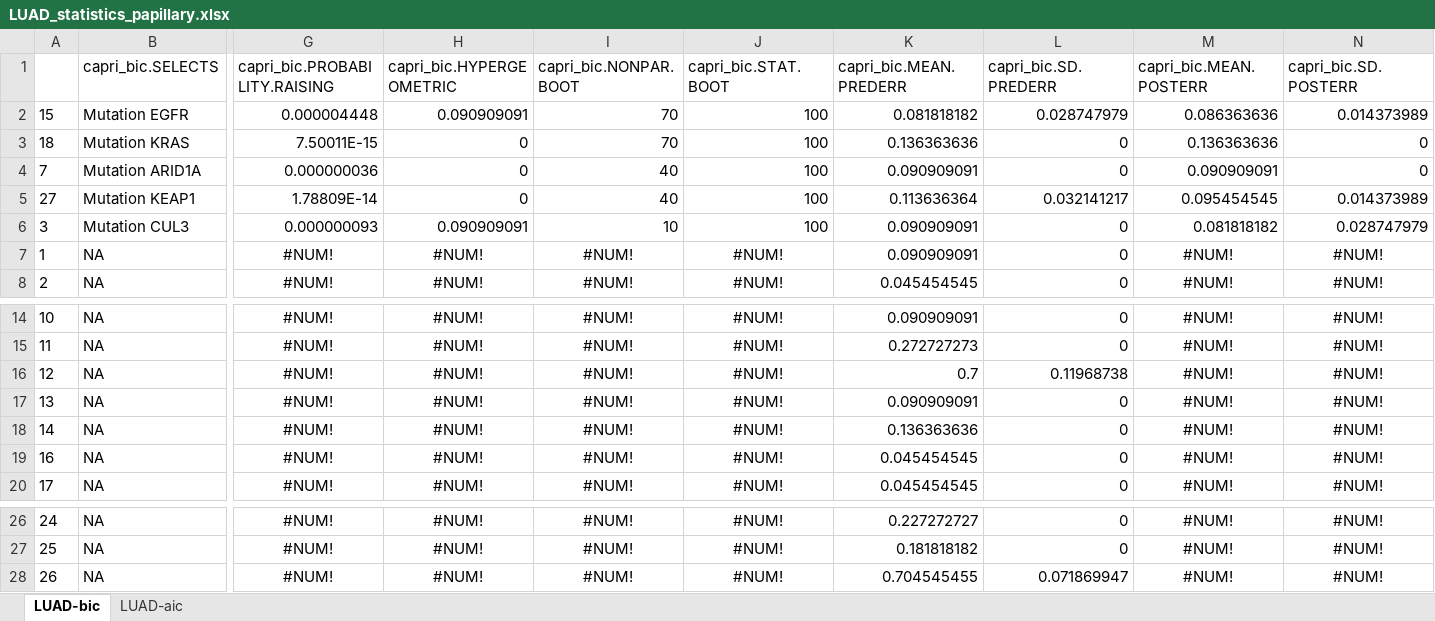
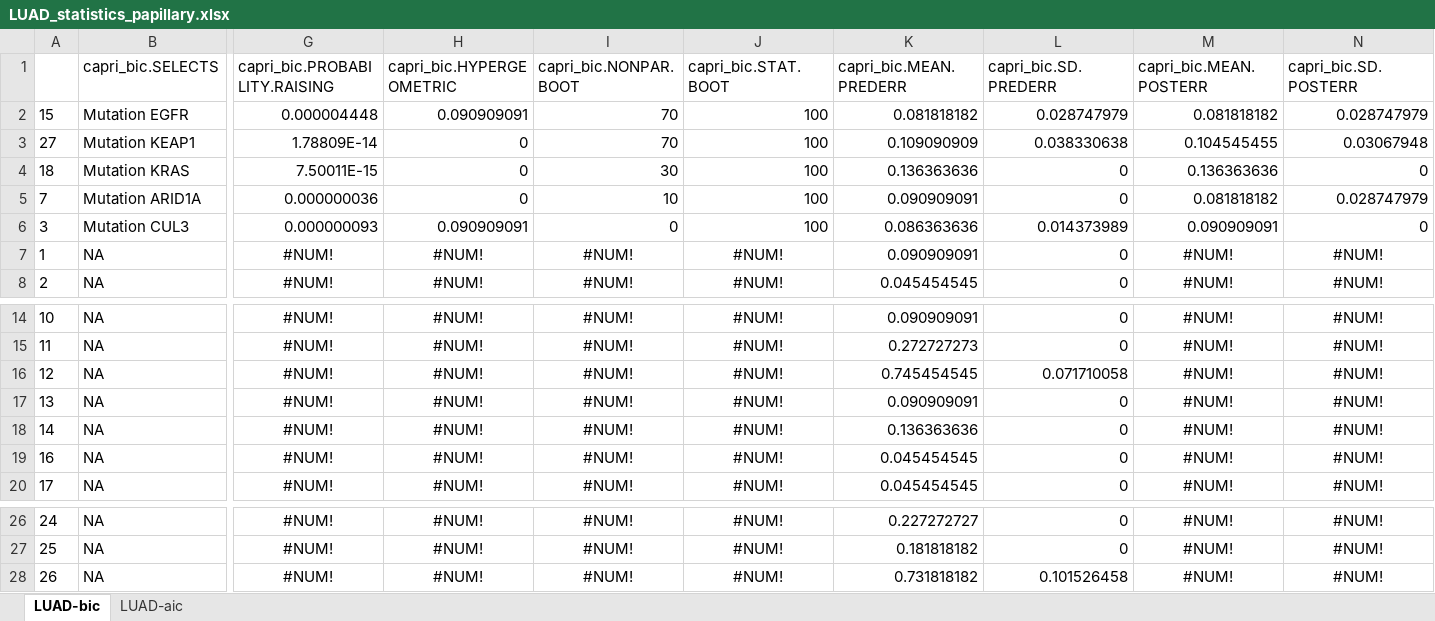
Before and after one commit to dlcgold/LUAD-PiCnIc, an Excel workbook: output/LUAD_statistics_papillary.xlsx, sheet LUAD-bic, drawn as a sheet; only a part is shown, gaps mark what is left out; values as stored, in another font and other column widths than the file's, no borders; removed rows and columns are numbered as before the commit, all else as after; rows hold the shown columns only; the diff names each change by its address in the sheet, - before the commit and + after, or states it on an @@ line.

```diff
--- a/output/LUAD_statistics_papillary.xlsx (sheet LUAD-bic)
+++ b/output/LUAD_statistics_papillary.xlsx (sheet LUAD-bic)
-M2 (capri_bic.MEAN.POSTERR): 0.086363636
+M2 (capri_bic.MEAN.POSTERR): 0.081818182
-N2 (capri_bic.SD.POSTERR): 0.014373989
+N2 (capri_bic.SD.POSTERR): 0.028747979
+row 3: 27 | Mutation KEAP1 | 1.78809E-14 | 0 | 70 | 100 | 0.109090909 | 0.038330638 | 0.104545455 | 0.03067948
-I4 (capri_bic.NONPAR.BOOT): 70
+I4 (capri_bic.NONPAR.BOOT): 30
-I5 (capri_bic.NONPAR.BOOT): 40
+I5 (capri_bic.NONPAR.BOOT): 10
-M5 (capri_bic.MEAN.POSTERR): 0.090909091
+M5 (capri_bic.MEAN.POSTERR): 0.081818182
-N5 (capri_bic.SD.POSTERR): 0
+N5 (capri_bic.SD.POSTERR): 0.028747979
-row 5: 27 | Mutation KEAP1 | 1.78809E-14 | 0 | 40 | 100 | 0.113636364 | 0.032141217 | 0.095454545 | 0.014373989
-I6 (capri_bic.NONPAR.BOOT): 10
+I6 (capri_bic.NONPAR.BOOT): 0
-K6 (capri_bic.MEAN.PREDERR): 0.090909091
+K6 (capri_bic.MEAN.PREDERR): 0.086363636
-L6 (capri_bic.SD.PREDERR): 0
+L6 (capri_bic.SD.PREDERR): 0.014373989
-M6 (capri_bic.MEAN.POSTERR): 0.081818182
+M6 (capri_bic.MEAN.POSTERR): 0.090909091
-N6 (capri_bic.SD.POSTERR): 0.028747979
+N6 (capri_bic.SD.POSTERR): 0
-K16 (capri_bic.MEAN.PREDERR): 0.7
+K16 (capri_bic.MEAN.PREDERR): 0.745454545
-L16 (capri_bic.SD.PREDERR): 0.11968738
+L16 (capri_bic.SD.PREDERR): 0.071710058
-K28 (capri_bic.MEAN.PREDERR): 0.704545455
+K28 (capri_bic.MEAN.PREDERR): 0.731818182
-L28 (capri_bic.SD.PREDERR): 0.071869947
+L28 (capri_bic.SD.PREDERR): 0.101526458
```
Also changed, not shown: sheet LUAD-aic, output/LUAD_statistics_.xlsx, output/LUAD_statistics_acinar.xlsx, 9 other files.
